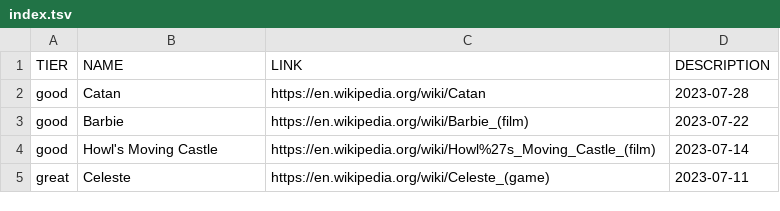
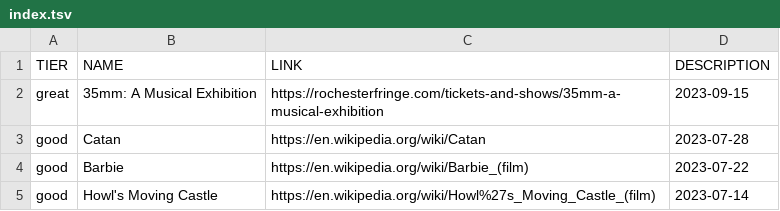
Before and after one commit to smlavine/goodmoviefilm.com, a TSV file: src/index.tsv, drawn as a sheet; only a part is shown; the shorter side is filled out with more unchanged rows; the diff names each change by its address in the sheet, - before the commit and + after, or states it on an @@ line.

Commit message:
Add 35mm

```diff
--- a/src/index.tsv
+++ b/src/index.tsv
+row 2: great | 35mm: A Musical Exhibition | https://rochesterfringe.com/tickets-and-shows/35mm-a-musical-exhibition | 2023-09-15
```
